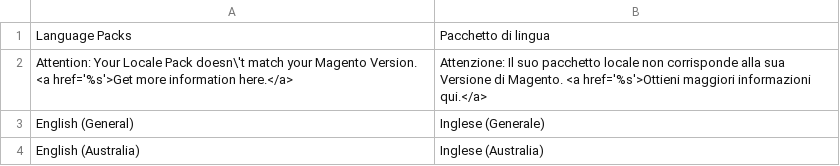
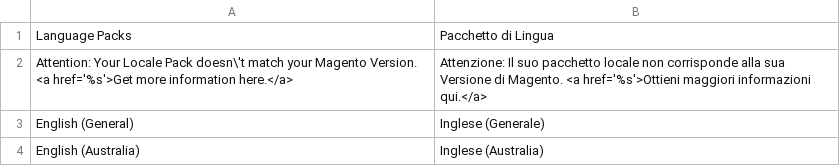
Before and after one commit to MaWoScha/German_LocalePack_en_US, a CSV file: app/locale/it_IT/German_LocaleEn.csv, drawn as a sheet; only a part is shown.

```diff
--- a/app/locale/it_IT/German_LocaleEn.csv
+++ b/app/locale/it_IT/German_LocaleEn.csv
@@ -1,2 +1,2 @@
-"Language Packs","Pacchetto di lingua"
+"Language Packs","Pacchetto di Lingua"
 "Attention: Your Locale Pack doesn\'t match your Magento Version. <a href='%s'>Get more information here.</a>","Attenzione: Il suo pacchetto locale non corrisponde alla sua Versione di Magento. <a href='%s'>Ottieni maggiori informazioni qui.</a>"
```
Also changed, not shown: 1 other file.
